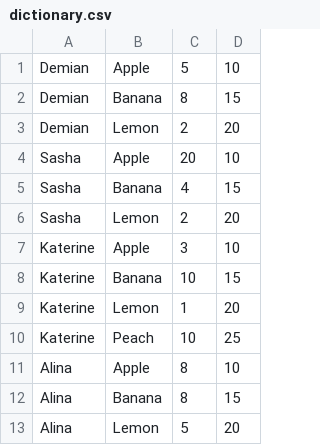
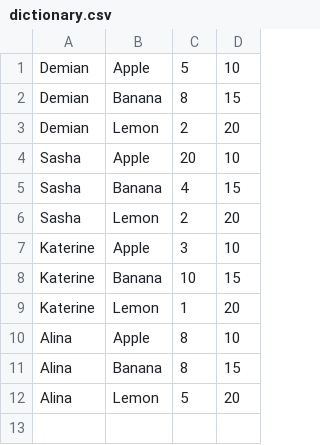
Before and after one commit to demian-truk/lessons, a CSV file: lesson_07/dictionary.csv, drawn as a sheet; the diff names each change by its address in the sheet, - before the commit and + after, or states it on an @@ line.

Commit message:
Update CSV file for solution_03

```diff
--- a/lesson_07/dictionary.csv
+++ b/lesson_07/dictionary.csv
-row 10: Katerine | Peach | 10 | 25
```
